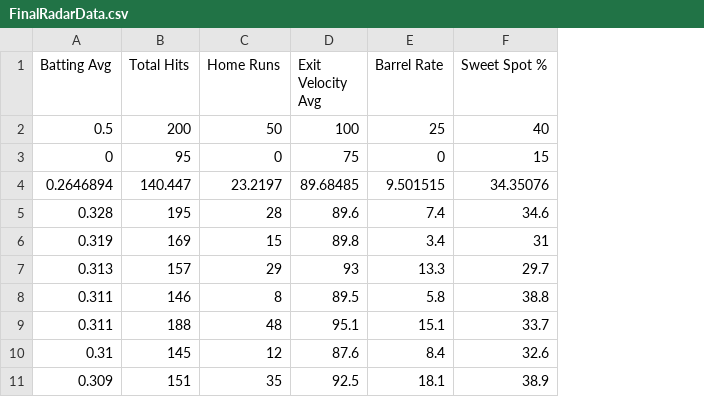
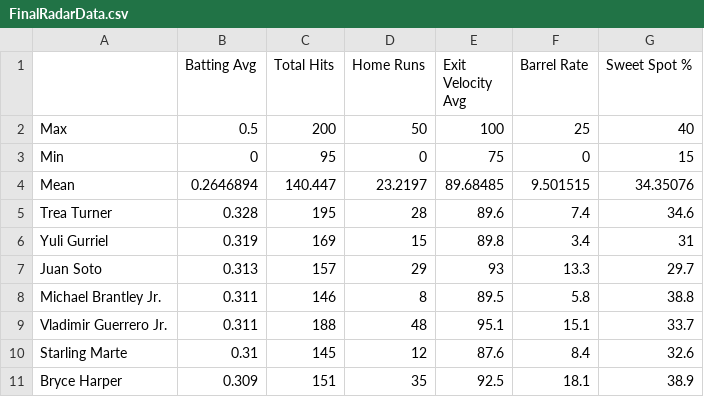
Before and after one commit to aleidner6/FinalProject, a CSV file: FinalRadarData.csv, drawn as a sheet; only a part is shown; the diff names each change by its address in the sheet, - before the commit and + after, or states it on an @@ line.

Commit message:
Add files via upload
hopefully correct

```diff
--- a/FinalRadarData.csv
+++ b/FinalRadarData.csv
+column A, rows 2-11: Max | Min | Mean | Trea Turner | Yuli Gurriel | Juan Soto | Michael Brantley Jr. | Vladimir Guerrero Jr. | Starling Marte | Bryce Harper
```
